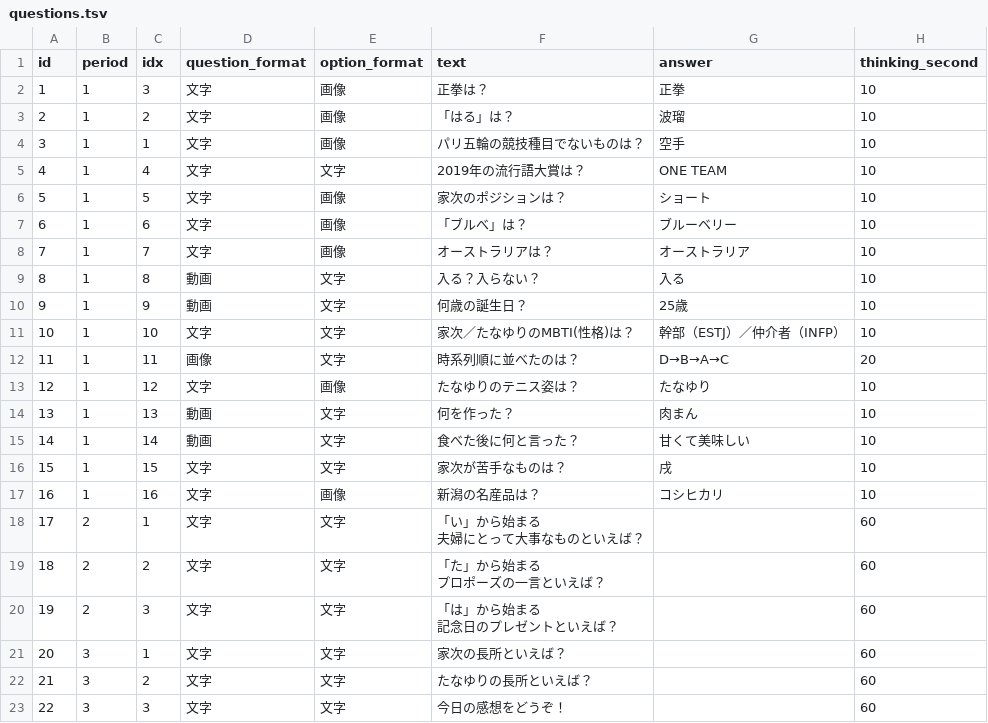
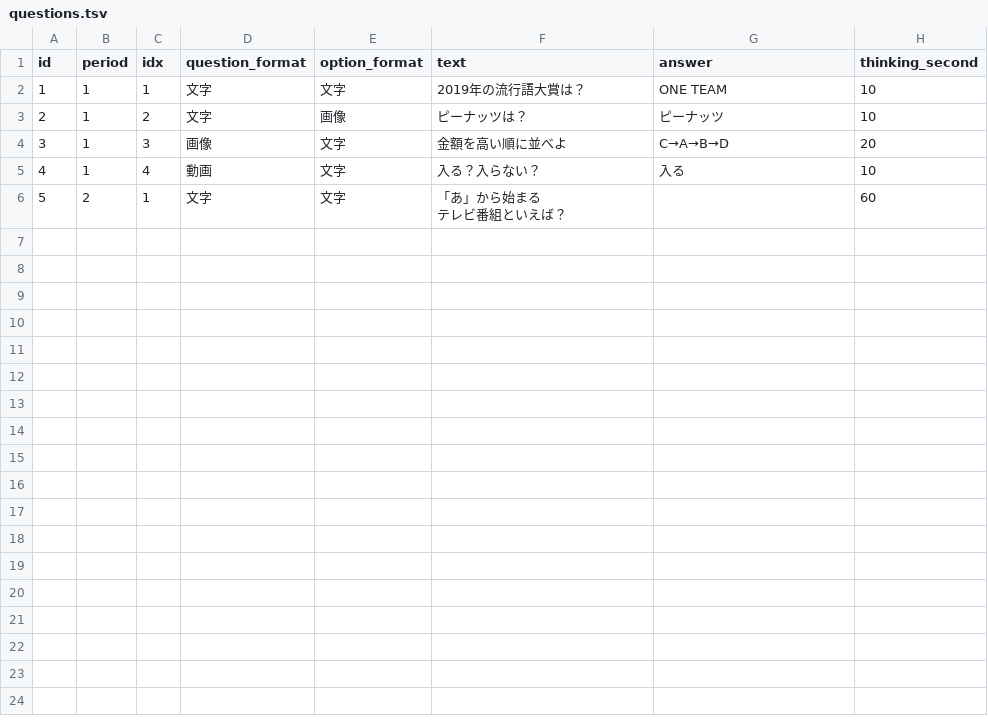
Before and after one commit to ohnuma5taka/thanks-fes, a TSV file: thanks-fes-api/app/db/seeds/data/questions.tsv, drawn as a sheet; removed rows and columns are numbered as before the commit, all else as after; ↵ is a line break in a cell; the diff names each change by its address in the sheet, - before the commit and + after, or states it on an @@ line.

```diff
--- a/thanks-fes-api/app/db/seeds/data/questions.tsv
+++ b/thanks-fes-api/app/db/seeds/data/questions.tsv
-row 2: 1 | 1 | 3 | 文字 | 画像 | 正拳は？ | 正拳 | 10
-row 3: 2 | 1 | 2 | 文字 | 画像 | 「はる」は？ | 波瑠 | 10
-row 4: 3 | 1 | 1 | 文字 | 画像 | パリ五輪の競技種目でないものは？ | 空手 | 10
@@ column A (id) renumbered between rows 2 and 6 @@
-C2 (idx): 4
+C2 (idx): 1
-row 6: 5 | 1 | 5 | 文字 | 画像 | 家次のポジションは？ | ショート | 10
-row 7: 6 | 1 | 6 | 文字 | 画像 | 「ブルべ」は？ | ブルーベリー | 10
-C3 (idx): 7
+C3 (idx): 2
-F3 (text): オーストラリアは？
+F3 (text): ピーナッツは？
-G3 (answer): オーストラリア
+G3 (answer): ピーナッツ
-row 9: 8 | 1 | 8 | 動画 | 文字 | 入る？入らない？ | 入る | 10
-row 10: 9 | 1 | 9 | 動画 | 文字 | 何歳の誕生日？ | 25歳 | 10
-row 11: 10 | 1 | 10 | 文字 | 文字 | 家次／たなゆりのMBTI(性格)は？ | 幹部（ESTJ）／仲介者（INFP） | 10
-C4 (idx): 11
+C4 (idx): 3
-F4 (text): 時系列順に並べたのは？
+F4 (text): 金額を高い順に並べよ
-G4 (answer): D→B→A→C
+G4 (answer): C→A→B→D
-row 13: 12 | 1 | 12 | 文字 | 画像 | たなゆりのテニス姿は？ | たなゆり | 10
-C5 (idx): 13
+C5 (idx): 4
-F5 (text): 何を作った？
+F5 (text): 入る？入らない？
-G5 (answer): 肉まん
+G5 (answer): 入る
-row 15: 14 | 1 | 14 | 動画 | 文字 | 食べた後に何と言った？ | 甘くて美味しい | 10
-row 16: 15 | 1 | 15 | 文字 | 文字 | 家次が苦手なものは？ | 戌 | 10
-row 17: 16 | 1 | 16 | 文字 | 画像 | 新潟の名産品は？ | コシヒカリ | 10
-F6 (text): 「い」から始まる ↵ 夫婦にとって大事なものといえば？
+F6 (text): 「あ」から始まる ↵ テレビ番組といえば？
-row 19: 18 | 2 | 2 | 文字 | 文字 | 「た」から始まる ↵ プロポーズの一言といえば？ |  | 60
-row 20: 19 | 2 | 3 | 文字 | 文字 | 「は」から始まる ↵ 記念日のプレゼントといえば？ |  | 60
-row 21: 20 | 3 | 1 | 文字 | 文字 | 家次の長所といえば？ |  | 60
-row 22: 21 | 3 | 2 | 文字 | 文字 | たなゆりの長所といえば？ |  | 60
-row 23: 22 | 3 | 3 | 文字 | 文字 | 今日の感想をどうぞ！ |  | 60
```
Also changed, not shown: thanks-fes-api/app/db/seeds/data/options.tsv, thanks-fes-api/app/db/seeds/data/periods.tsv, 55 other files.
